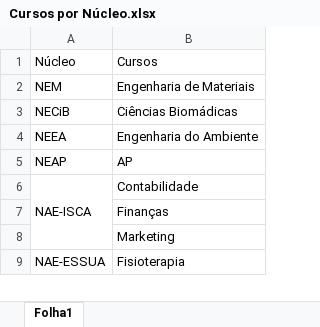
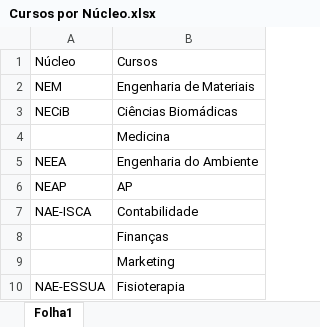
Before and after one commit to SlicF/mmr_ta-aua, an Excel workbook: assets/Cursos por Núcleo.xlsx, sheet Folha1, drawn as a sheet; only a part is shown; values as stored, in another font and other column widths than the file's, no cell formats; removed rows and columns are numbered as before the commit, all else as after; the diff covers the shown part only; the diff names each change by its address in the sheet, - before the commit and + after, or states it on an @@ line.

```diff
--- a/assets/Cursos por Núcleo.xlsx (sheet Folha1)
+++ b/assets/Cursos por Núcleo.xlsx (sheet Folha1)
+row 4:  | Medicina
-A6:A8 merged
-A9:A11 merged
```
Also changed, not shown: merged cells elsewhere in this sheet, cell formats, 10 other files.
